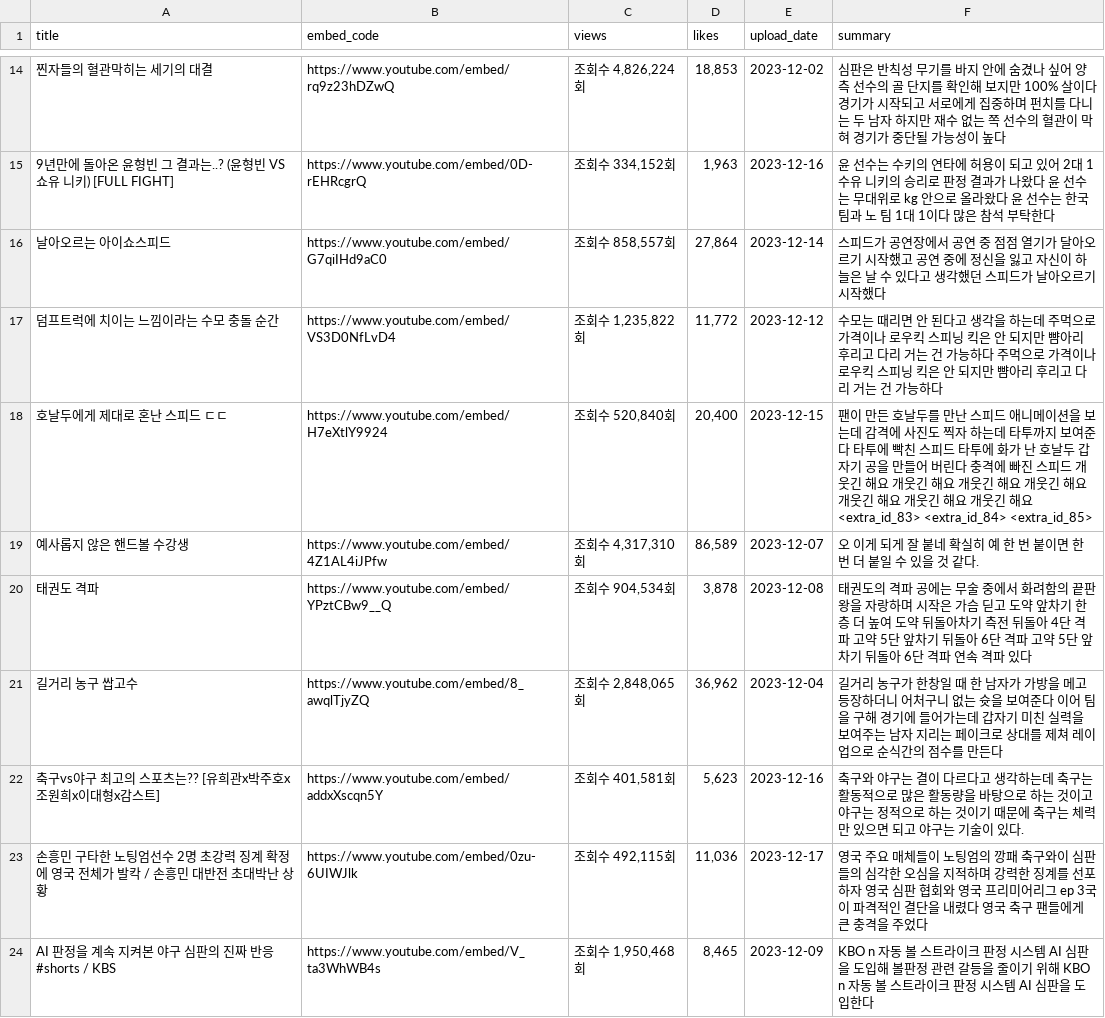
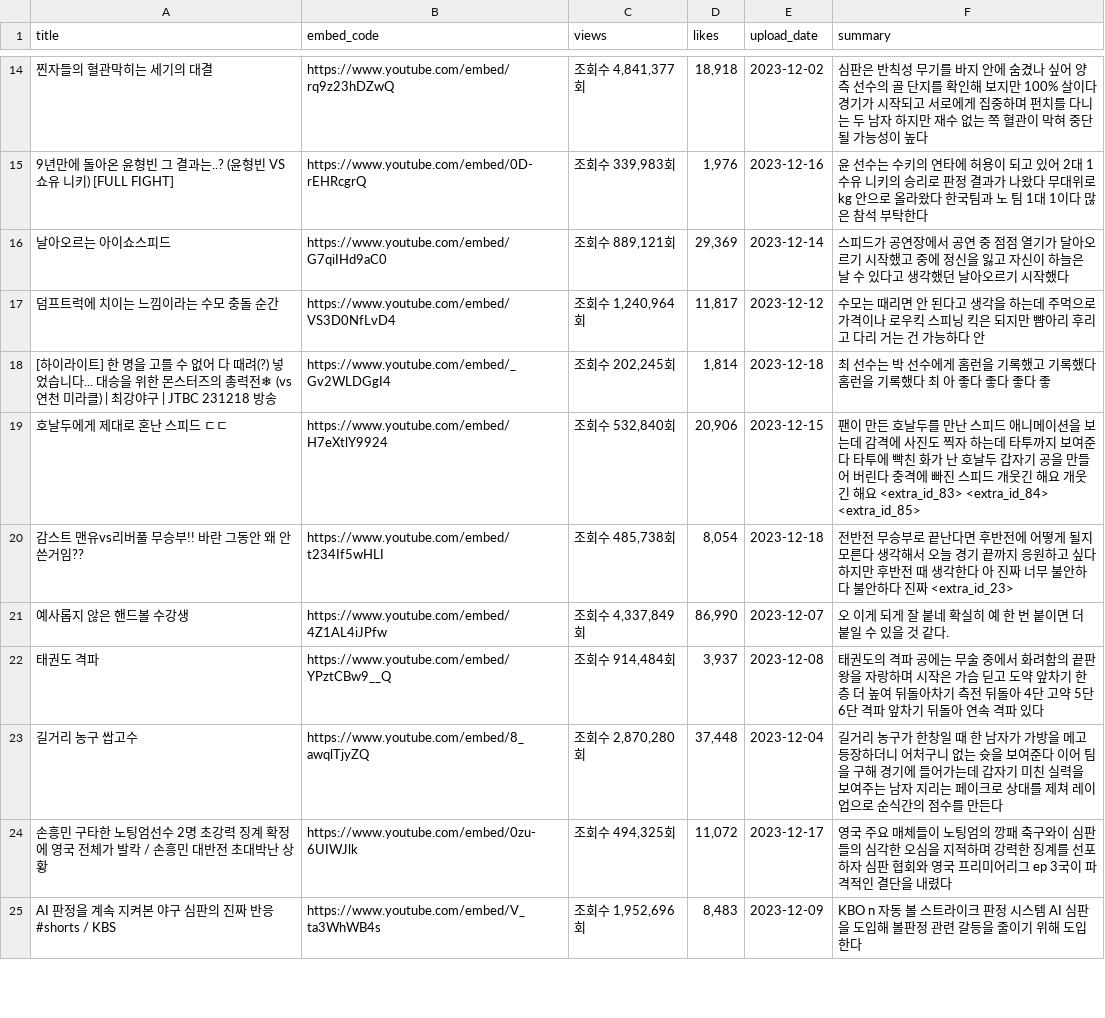
Before and after one commit to oliver0414/opeenguys, a CSV file: youtube_data_update_csv/data_sports.csv, drawn as a sheet; only a part is shown, gaps mark what is left out; removed rows and columns are numbered as before the commit, all else as after; the diff covers the shown part only; the diff names each change by its address in the sheet, - before the commit and + after, or states it on an @@ line.

```diff
--- a/youtube_data_update_csv/data_sports.csv
+++ b/youtube_data_update_csv/data_sports.csv
-C14 (views): 조회수 4,826,224회
+C14 (views): 조회수 4,841,377회
-D14 (likes): 18,853
+D14 (likes): 18,918
-F14 (summary): …는 쪽 선수의 혈관이 막혀 경기가 중단될…
+F14 (summary): …는 쪽 혈관이 막혀 중단될…
-C15 (views): 조회수 334,152회
+C15 (views): 조회수 339,983회
-D15 (likes): 1,963
+D15 (likes): 1,976
-F15 (summary): …나왔다 윤 선수는 무대위로 kg 안으로 올라왔다 윤 선수는 한국팀…
+F15 (summary): …나왔다 무대위로 kg 안으로 올라왔다 한국팀…
-C16 (views): 조회수 858,557회
+C16 (views): 조회수 889,121회
-D16 (likes): 27,864
+D16 (likes): 29,369
-F16 (summary): …작했고 공연 중에 정신을 잃고 자신이 하늘은 날 수 있다고 생각했던 스피드가 날아오…
+F16 (summary): …작했고 중에 정신을 잃고 자신이 하늘은 날 수 있다고 생각했던 날아오…
-C17 (views): 조회수 1,235,822회
+C17 (views): 조회수 1,240,964회
-D17 (likes): 11,772
+D17 (likes): 11,817
-F17 (summary): …킥은 안 되지만 뺨아리 후리고 다리 거는 건 가능하다 주먹으로 가격이나 로우킥 스피닝 킥은 안 되지만 뺨아리 후리고 다리 거는 건 가능하다
+F17 (summary): …킥은 되지만 뺨아리 후리고 다리 거는 건 가능하다 안
+row 18: [하이라이트] 한 명을 고를 수 없어 다 때려(?) 넣었습니다... 대승을 위한 몬스터즈의 총력전❄ (vs 연천 미라클) | 최강야구 | JTBC 231218 방송 | https://www.youtube.com/embed/_Gv2WLDGgI4 | 조회수 202,245회 | 1,814 | 2023-12-18 | 최 선수는 박 선수에게 홈런을 기록했고 기록했다 홈런을 기록했다 최 아 좋다 좋다 좋다 좋
-C19 (views): 조회수 520,840회
+C19 (views): 조회수 532,840회
-D19 (likes): 20,400
+D19 (likes): 20,906
-F19 (summary): …빡친 스피드 타투에 화가 난 호날두 갑자기 공을 만들어 버린다 충격에 빠진 스피드 개웃긴 해요 개웃긴 해요 개웃긴 해요 개웃긴 해요 개웃긴 해요 개웃긴…
+F19 (summary): …빡친 화가 난 호날두 갑자기 공을 만들어 버린다 충격에 빠진 스피드 개웃긴…
+row 20: 감스트 맨유vs리버풀 무승부!! 바란 그동안 왜 안쓴거임?? | https://www.youtube.com/embed/t234If5wHLI | 조회수 485,738회 | 8,054 | 2023-12-18 | 전반전 무승부로 끝난다면 후반전에 어떻게 될지 모른다 생각해서 오늘 경기 끝까지 응원하고 싶다 하지만 후반전 때 생각한다 아 진짜 너무 불안하다 불안하다 진짜 <extra_id_23>
-C21 (views): 조회수 4,317,310회
+C21 (views): 조회수 4,337,849회
-D21 (likes): 86,589
+D21 (likes): 86,990
-F21 (summary): 오 이게 되게 잘 붙네 확실히 예 한 번 붙이면 한 번 더 붙일 수 있을 것 같다.
+F21 (summary): 오 이게 되게 잘 붙네 확실히 예 한 번 붙이면 더 붙일 수 있을 것 같다.
-C22 (views): 조회수 904,534회
+C22 (views): 조회수 914,484회
-D22 (likes): 3,878
+D22 (likes): 3,937
-F22 (summary): …높여 도약 뒤돌아차기 측전 뒤돌아 4단 격파 고약 5단 앞차기 뒤돌아 6단 격파 고약 5단 앞차기 뒤돌아 6단 격파 연속…
+F22 (summary): …높여 뒤돌아차기 측전 뒤돌아 4단 고약 5단 6단 격파 앞차기 뒤돌아 연속…
-C23 (views): 조회수 2,848,065회
+C23 (views): 조회수 2,870,280회
-D23 (likes): 36,962
+D23 (likes): 37,448
-row 22: 축구vs야구 최고의 스포츠는?? [유희관x박주호x조원희x이대형x감스트] | https://www.youtube.com/embed/addxXscqn5Y | 조회수 401,581회 | 5,623 | 2023-12-16 | 축구와 야구는 결이 다르다고 생각하는데 축구는 활동적으로 많은 활동량을 바탕으로 하는 것이고 야구는 정적으로 하는 것이기 때문에 축구는 체력만 있으면 되고 야구는 기술이 있다.
-C24 (views): 조회수 492,115회
+C24 (views): 조회수 494,325회
-D24 (likes): 11,036
+D24 (likes): 11,072
-F24 (summary): …포하자 영국 심판 협회와 영국 프리미어리그 ep 3국이 파격적인 결단을 내렸다 영국 축구 팬들에게 큰 충격을 주었다
+F24 (summary): …포하자 심판 협회와 영국 프리미어리그 ep 3국이 파격적인 결단을 내렸다
-C25 (views): 조회수 1,950,468회
+C25 (views): 조회수 1,952,696회
-D25 (likes): 8,465
+D25 (likes): 8,483
-F25 (summary): …위해 KBO n 자동 볼 스트라이크 판정 시스템 AI 심판을 도입한다
+F25 (summary): …위해 도입한다
```
Also changed, not shown: 4 added rows, 4 removed rows and 37 edited cells elsewhere in this file, youtube_data_update_csv/data_all.csv, youtube_data_update_csv/data_game.csv, 3 other files.
